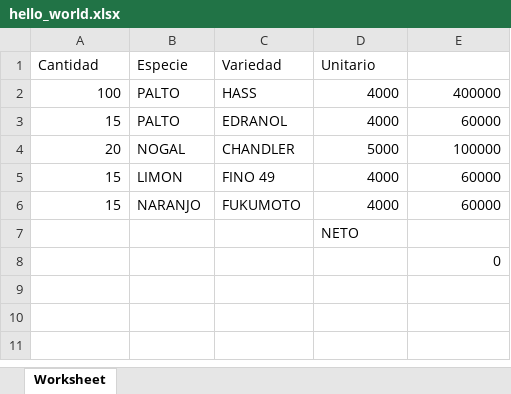
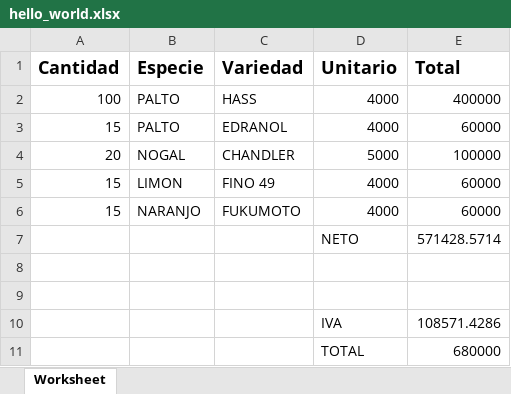
Before and after one commit to JavierMachucaA/phpexcel, an Excel workbook: hello_world.xlsx, sheet Worksheet, drawn as a sheet; values as stored, in another font and other column widths than the file's, no borders; addresses are those after the commit; the diff names each change by its address in the sheet, - before the commit and + after, or states it on an @@ line.

Commit message:
generacion de iva total y neto

```diff
--- a/hello_world.xlsx (sheet Worksheet)
+++ b/hello_world.xlsx (sheet Worksheet)
-A1:D1 bold: off
+A1:D1 bold: on, text size: larger
-E1: (empty)
+E1: Total
+row 7:  |  |  | NETO | 571428.5714
-D8 (Unitario): NETO
+D8 (Unitario): (empty)
-E9 (Total): 0
+E9 (Total): (empty)
+row 10:  |  |  | IVA | 108571.4286
+row 11:  |  |  | TOTAL | 680000
```
Also changed, not shown: 2 other files.
